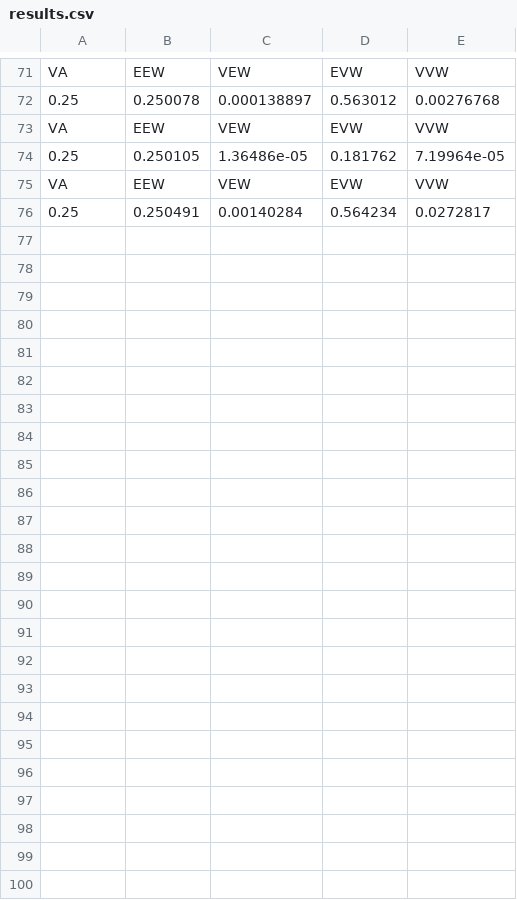
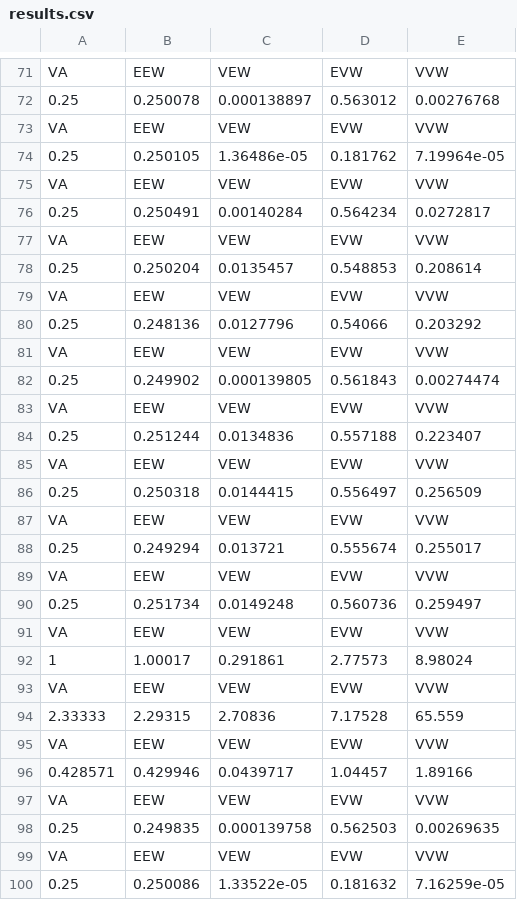
Before and after one commit to lucascmgs/Simulador-AD, a CSV file: results.csv, drawn as a sheet; only a part is shown, gaps mark what is left out; the diff names each change by its address in the sheet, - before the commit and + after, or states it on an @@ line.

```diff
--- a/results.csv
+++ b/results.csv
+row 77: VA | EEW | VEW | EVW | VVW
+row 78: 0.25 | 0.250204 | 0.0135457 | 0.548853 | 0.208614
+row 79: VA | EEW | VEW | EVW | VVW
+row 80: 0.25 | 0.248136 | 0.0127796 | 0.54066 | 0.203292
+row 81: VA | EEW | VEW | EVW | VVW
+row 82: 0.25 | 0.249902 | 0.000139805 | 0.561843 | 0.00274474
+row 83: VA | EEW | VEW | EVW | VVW
+row 84: 0.25 | 0.251244 | 0.0134836 | 0.557188 | 0.223407
+row 85: VA | EEW | VEW | EVW | VVW
+row 86: 0.25 | 0.250318 | 0.0144415 | 0.556497 | 0.256509
+row 87: VA | EEW | VEW | EVW | VVW
+row 88: 0.25 | 0.249294 | 0.013721 | 0.555674 | 0.255017
+row 89: VA | EEW | VEW | EVW | VVW
+row 90: 0.25 | 0.251734 | 0.0149248 | 0.560736 | 0.259497
+row 91: VA | EEW | VEW | EVW | VVW
+row 92: 1 | 1.00017 | 0.291861 | 2.77573 | 8.98024
+row 93: VA | EEW | VEW | EVW | VVW
+row 94: 2.33333 | 2.29315 | 2.70836 | 7.17528 | 65.559
+row 95: VA | EEW | VEW | EVW | VVW
+row 96: 0.428571 | 0.429946 | 0.0439717 | 1.04457 | 1.89166
+row 97: VA | EEW | VEW | EVW | VVW
+row 98: 0.25 | 0.249835 | 0.000139758 | 0.562503 | 0.00269635
+row 99: VA | EEW | VEW | EVW | VVW
+row 100: 0.25 | 0.250086 | 1.33522e-05 | 0.181632 | 7.16259e-05
```
Also changed, not shown: 3 other files.
